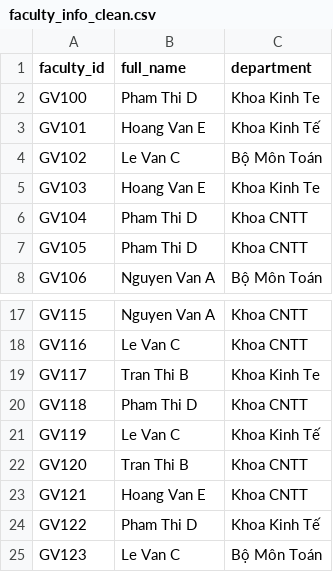
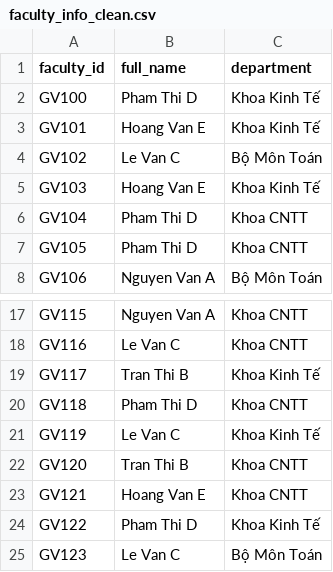
Before and after one commit to PhamHongThai06/18A3_Nhom_2_Case_17, a CSV file: 18A3_Nhom_2_Case_17/data_clean/faculty_info_clean.csv, drawn as a sheet; only a part is shown, gaps mark what is left out.

```diff
--- a/18A3_Nhom_2_Case_17/data_clean/faculty_info_clean.csv
+++ b/18A3_Nhom_2_Case_17/data_clean/faculty_info_clean.csv
@@ -1,6 +1,6 @@
 faculty_id,full_name,department
-GV100,Pham Thi D,Khoa Kinh  Te
+GV100,Pham Thi D,Khoa Kinh Tế
 GV101,Hoang Van E,Khoa Kinh Tế
 GV102,Le Van C,Bộ Môn Toán
-GV103,Hoang Van E,Khoa Kinh  Te
+GV103,Hoang Van E,Khoa Kinh Tế
 GV104,Pham Thi D,Khoa CNTT
@@ -18,3 +18,3 @@ GV115,Nguyen Van A,Khoa CNTT
 GV116,Le Van C,Khoa CNTT
-GV117,Tran Thi B,Khoa Kinh  Te
+GV117,Tran Thi B,Khoa Kinh Tế
 GV118,Pham Thi D,Khoa CNTT
```
Also changed, not shown: 18A3_Nhom_2_Case_17/data_clean/course_survey_clean.csv, 18A3_Nhom_2_Case_17/data_clean/student_comments_clean.csv, 1 other file.
